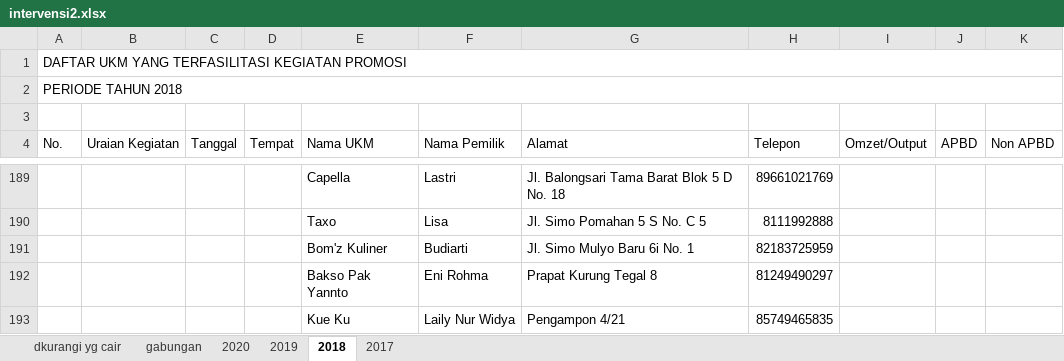
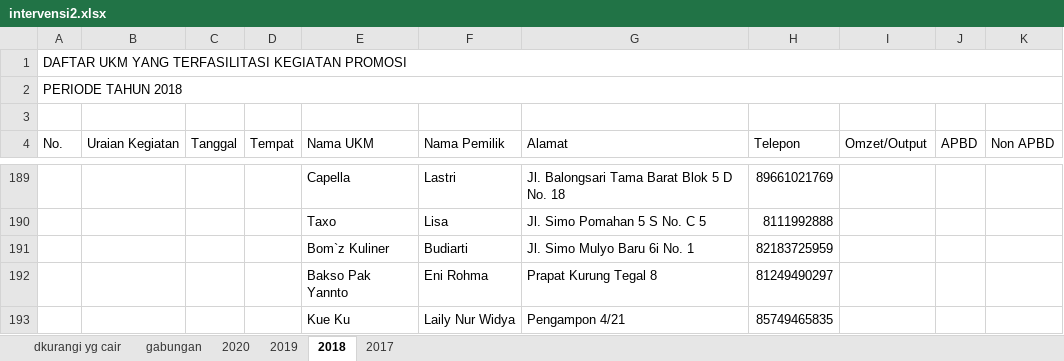
Before and after one commit to niashafira/ukm-disdag, an Excel workbook: storage/data/intervensi2.xlsx, sheet 2018, drawn as a sheet; only a part is shown, gaps mark what is left out; values as stored, in another font and other column widths than the file's, no cell formats; the diff covers the shown part only; the diff names each change by its address in the sheet, - before the commit and + after, or states it on an @@ line.

```diff
--- a/storage/data/intervensi2.xlsx (sheet 2018)
+++ b/storage/data/intervensi2.xlsx (sheet 2018)
-E191 (Nama UKM): Bom'z Kuliner
+E191 (Nama UKM): Bom`z Kuliner
```
Also changed, not shown: 17 edited cells elsewhere in this sheet, sheet 2017, cell formats, 7 other files.
